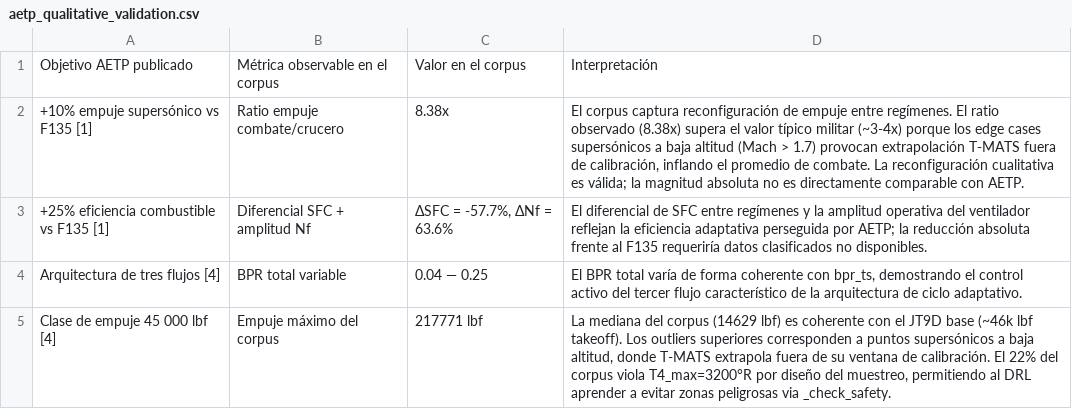
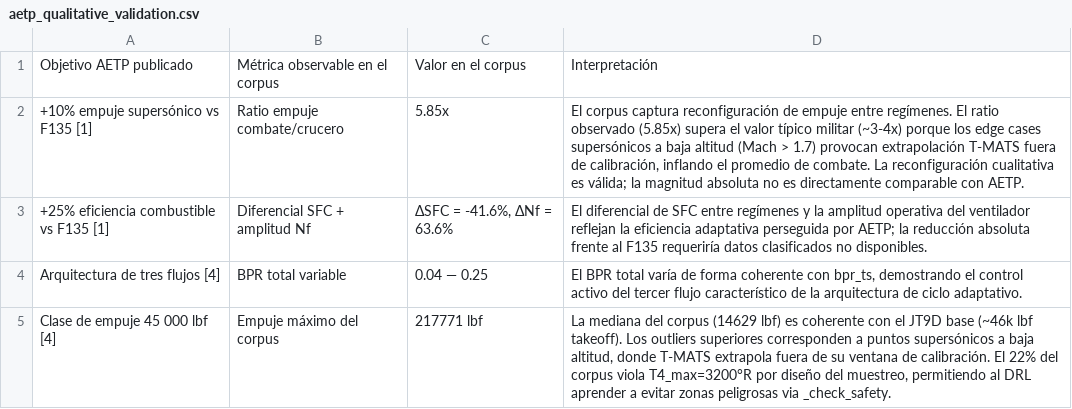
Before and after one commit to vtnehu121/adaptive-cycle-engine-drl, a CSV file: results/notebooks/aetp_qualitative_validation.csv, drawn as a sheet.

Commit message:
fix: regenerate aetp_qualitative_validation.csv and regime_statistics.csv with corrected data

```diff
--- a/results/notebooks/aetp_qualitative_validation.csv
+++ b/results/notebooks/aetp_qualitative_validation.csv
@@ -1,4 +1,4 @@
 Objetivo AETP publicado,Métrica observable en el corpus,Valor en el corpus,Interpretación
-+10% empuje supersónico vs F135 [1],Ratio empuje combate/crucero,8.38x,"El corpus captura reconfiguración de empuje entre regímenes. El ratio observado (8.38x) supera el valor típico militar (~3-4x) porque los edge cases supersónicos a baja altitud (Mach > 1.7) provocan extrapolación T-MATS fuera de calibración, inflando el promedio de combate. La reconfiguración cualitativa es válida; la magnitud absoluta no es directamente comparable con AETP."
-+25% eficiencia combustible vs F135 [1],Diferencial SFC + amplitud Nf,"ΔSFC = -57.7%, ΔNf = 63.6%",El diferencial de SFC entre regímenes y la amplitud operativa del ventilador reflejan la eficiencia adaptativa perseguida por AETP; la reducción absoluta frente al F135 requeriría datos clasificados no disponibles.
++10% empuje supersónico vs F135 [1],Ratio empuje combate/crucero,5.85x,"El corpus captura reconfiguración de empuje entre regímenes. El ratio observado (5.85x) supera el valor típico militar (~3-4x) porque los edge cases supersónicos a baja altitud (Mach > 1.7) provocan extrapolación T-MATS fuera de calibración, inflando el promedio de combate. La reconfiguración cualitativa es válida; la magnitud absoluta no es directamente comparable con AETP."
++25% eficiencia combustible vs F135 [1],Diferencial SFC + amplitud Nf,"ΔSFC = -41.6%, ΔNf = 63.6%",El diferencial de SFC entre regímenes y la amplitud operativa del ventilador reflejan la eficiencia adaptativa perseguida por AETP; la reducción absoluta frente al F135 requeriría datos clasificados no disponibles.
 Arquitectura de tres flujos [4],BPR total variable,0.04 — 0.25,"El BPR total varía de forma coherente con bpr_ts, demostrando el control activo del tercer flujo característico de la arquitectura de ciclo adaptativo."
```
Also changed, not shown: results/notebooks/regime_statistics.csv.
